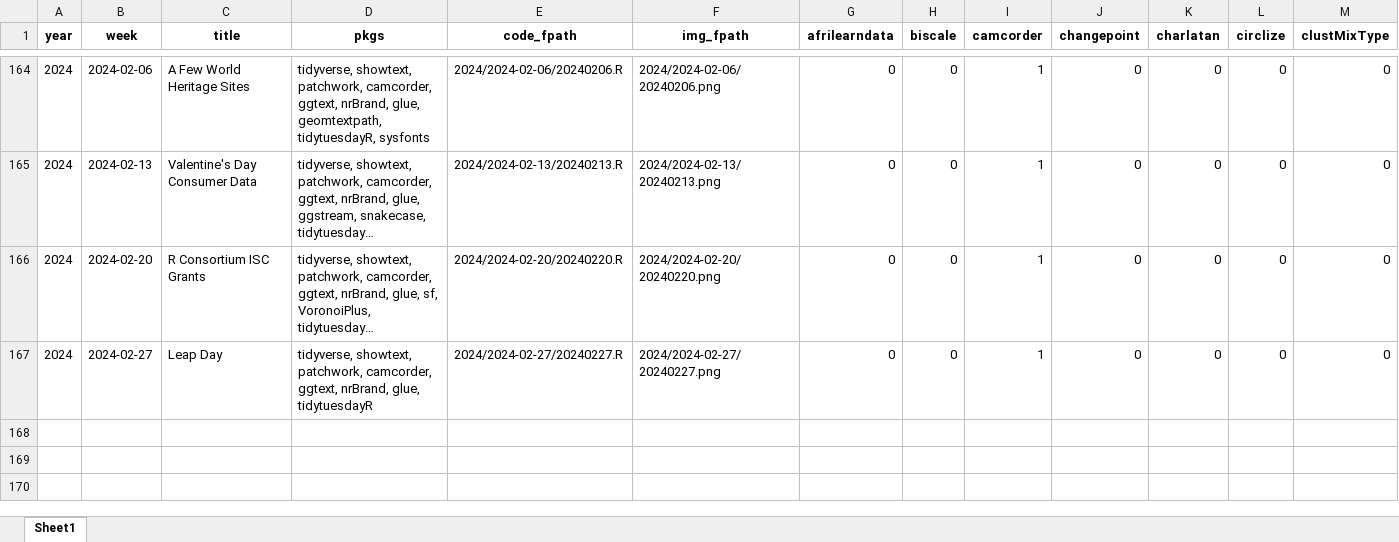
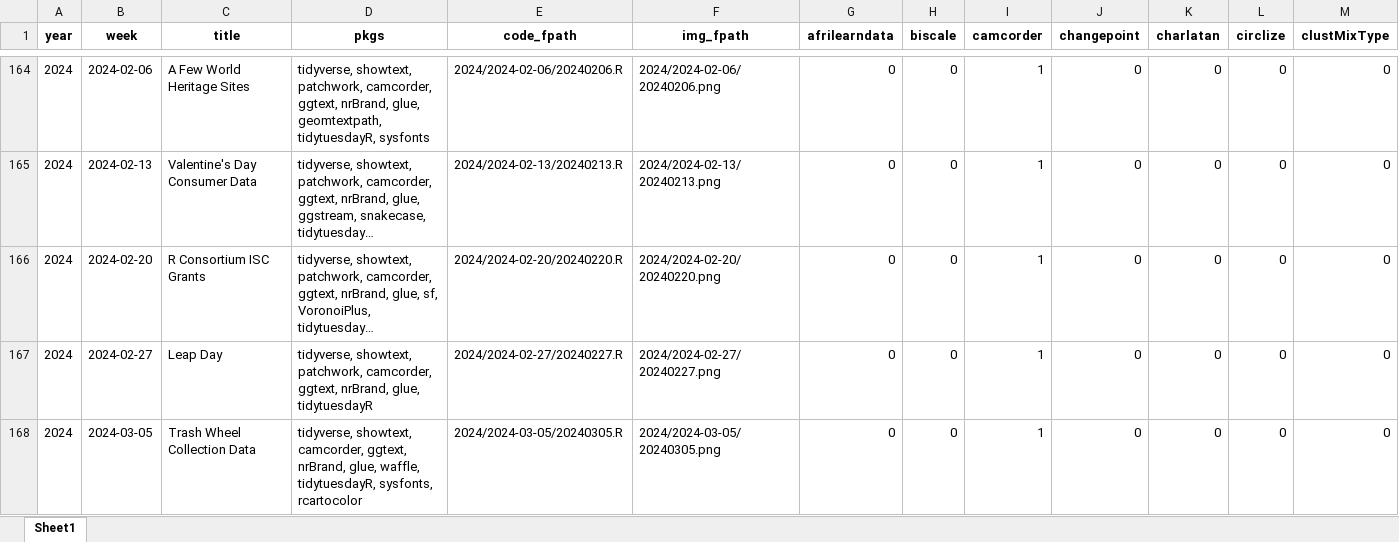
Before and after one commit to nrennie/tidytuesday, an Excel workbook: data/all_weeks.xlsx, sheet Sheet1, drawn as a sheet; only a part is shown, gaps mark what is left out; long unchanged cells end in …; values as stored, in another font and other column widths than the file's, no borders; rows hold the shown columns only; the diff names each change by its address in the sheet, - before the commit and + after, or states it on an @@ line.

Commit message:
update data

```diff
--- a/data/all_weeks.xlsx (sheet Sheet1)
+++ b/data/all_weeks.xlsx (sheet Sheet1)
+row 168: 2024 | 2024-03-05 | Trash Wheel Collection Data | tidyverse, showtext, camcorder, ggtext, nrBrand, glue, waffle, tidytuesdayR, sysfonts, rcartocolor | 2024/2024-03-05/20240305.R | 2024/2024-03-05/20240305.png | 0 | 0 | 1 | 0 | 0 | 0 | 0
```
Also changed, not shown: 2 other files.
